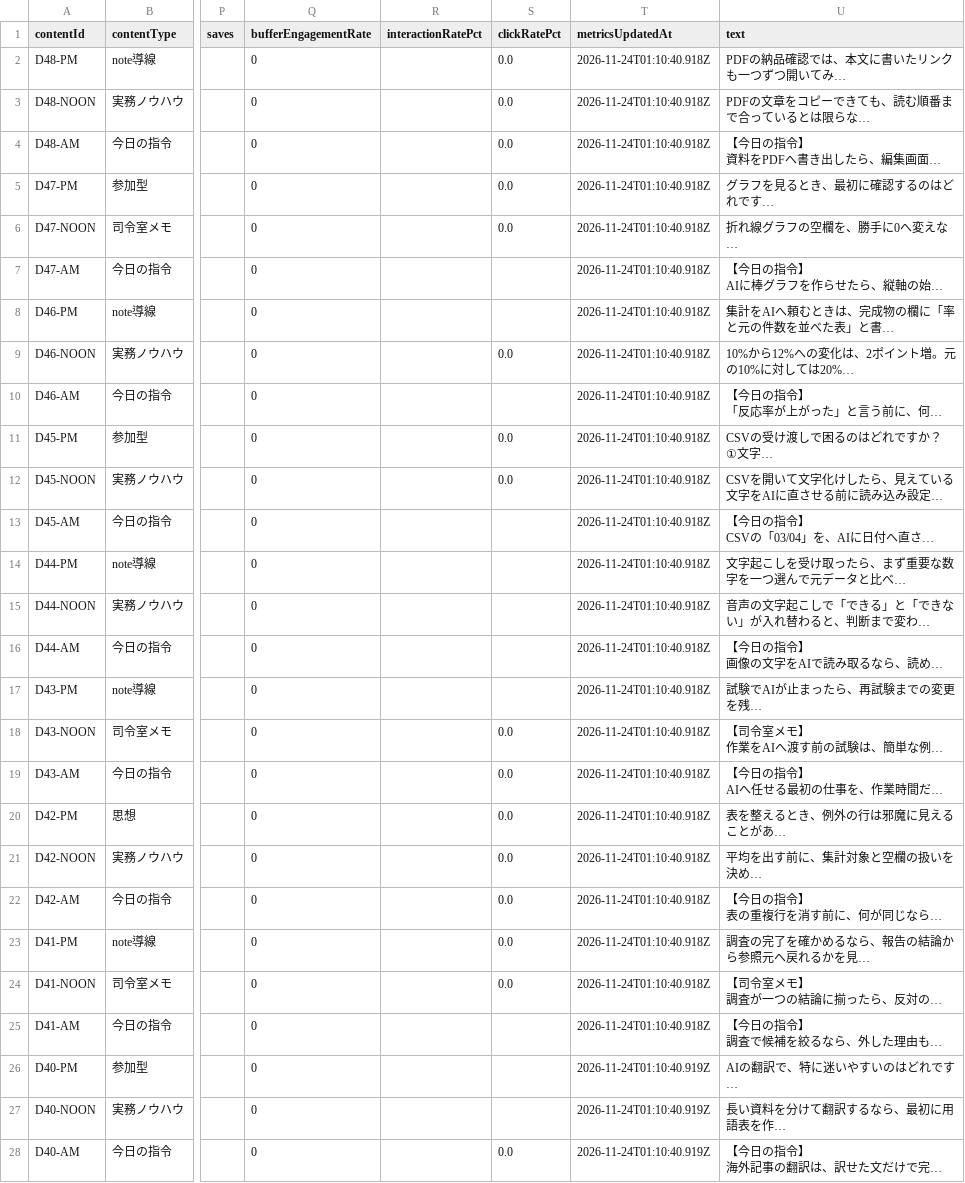
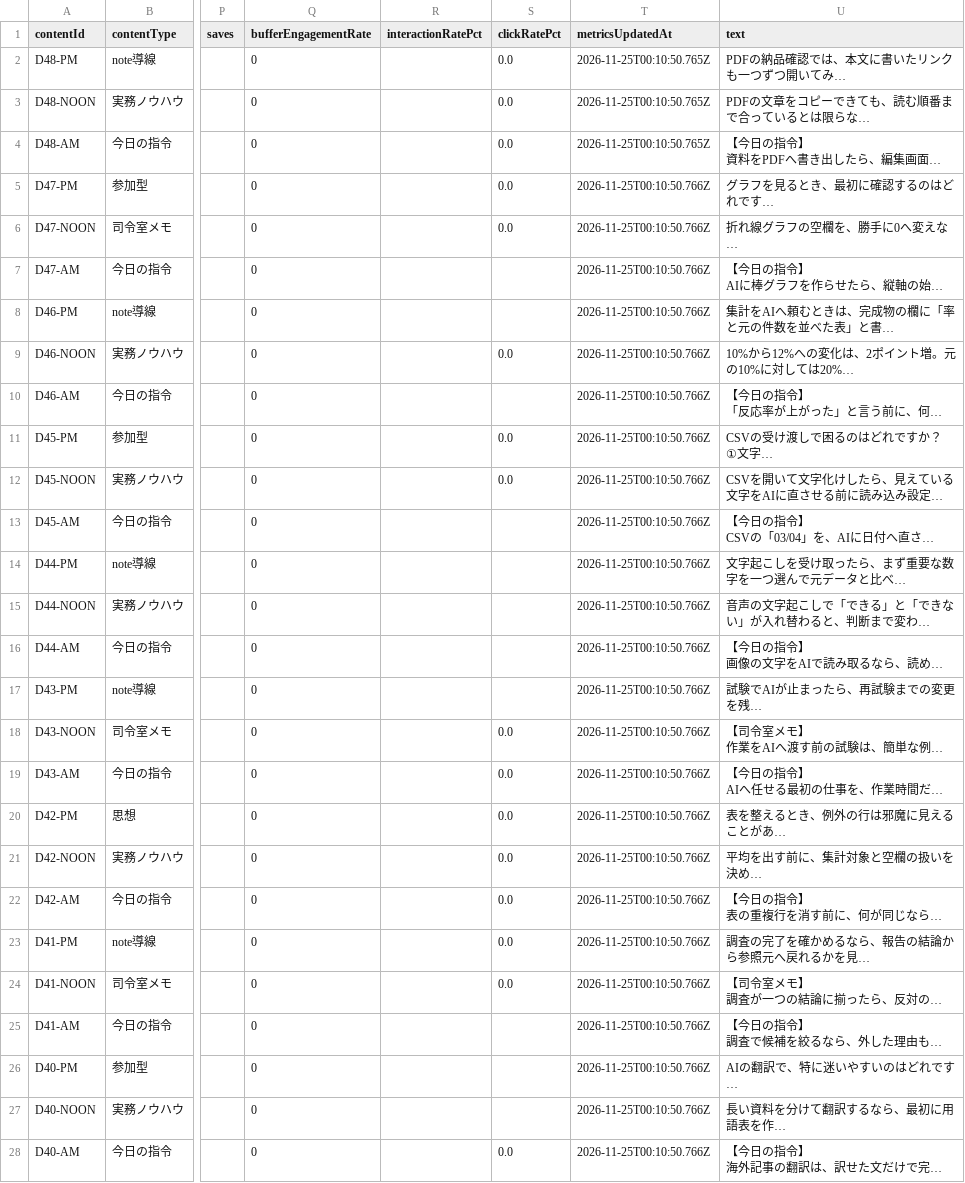
Before and after one commit to innovation4131210-alt/sena-media, a CSV file: automation/ai-command-x/analytics/posts.csv, drawn as a sheet; only a part is shown, gaps mark what is left out; long unchanged cells end in …; the diff covers the shown part only; the diff names each change by its address in the sheet, - before the commit and + after, or states it on an @@ line.

```diff
--- a/automation/ai-command-x/analytics/posts.csv
+++ b/automation/ai-command-x/analytics/posts.csv
-T2:T4 (metricsUpdatedAt): 2026-11-24T01:10:40.918Z
+T2:T4 (metricsUpdatedAt): 2026-11-25T00:10:50.765Z
-T5:T25 (metricsUpdatedAt): 2026-11-24T01:10:40.918Z
+T5:T25 (metricsUpdatedAt): 2026-11-25T00:10:50.766Z
-T26:T28 (metricsUpdatedAt): 2026-11-24T01:10:40.919Z
+T26:T28 (metricsUpdatedAt): 2026-11-25T00:10:50.766Z
```
Also changed, not shown: 2 removed rows and 8 edited cells elsewhere in this file, 4 other files.
